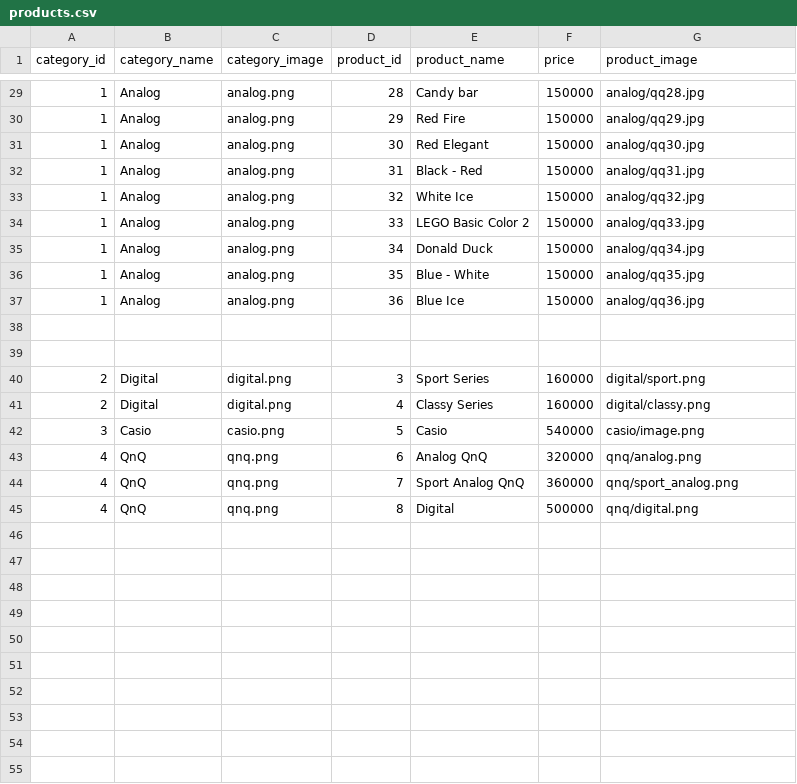
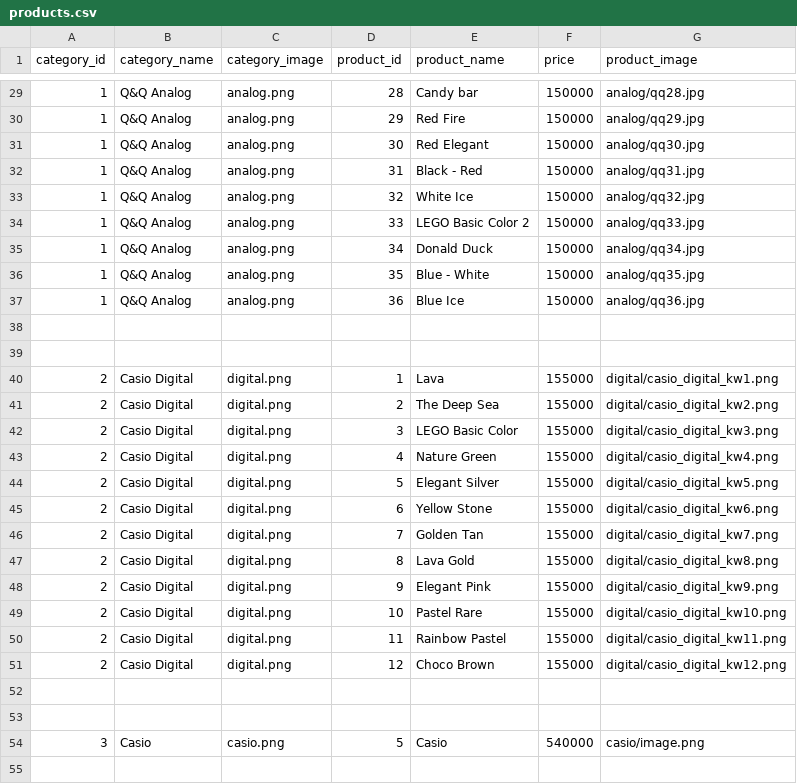
Before and after one commit to firsandi05/online_shop, a CSV file: data/products.csv, drawn as a sheet; only a part is shown, gaps mark what is left out; the shorter side is filled out with more unchanged rows; the diff covers the shown part only.

```diff
--- a/data/products.csv
+++ b/data/products.csv
@@ -29,14 +29,27 @@ category_id,category_name,category_image,product_id,product_name,price,product_i
-1,Analog,analog.png,28,Candy bar,150000,analog/qq28.jpg
-1,Analog,analog.png,29,Red Fire,150000,analog/qq29.jpg
-1,Analog,analog.png,30,Red Elegant,150000,analog/qq30.jpg
-1,Analog,analog.png,31,Black - Red,150000,analog/qq31.jpg
-1,Analog,analog.png,32,White Ice,150000,analog/qq32.jpg
-1,Analog,analog.png,33,LEGO Basic Color 2,150000,analog/qq33.jpg
-1,Analog,analog.png,34,Donald Duck,150000,analog/qq34.jpg
-1,Analog,analog.png,35,Blue - White,150000,analog/qq35.jpg
-1,Analog,analog.png,36,Blue Ice,150000,analog/qq36.jpg
+1,Q&Q Analog,analog.png,28,Candy bar,150000,analog/qq28.jpg
+1,Q&Q Analog,analog.png,29,Red Fire,150000,analog/qq29.jpg
+1,Q&Q Analog,analog.png,30,Red Elegant,150000,analog/qq30.jpg
+1,Q&Q Analog,analog.png,31,Black - Red,150000,analog/qq31.jpg
+1,Q&Q Analog,analog.png,32,White Ice,150000,analog/qq32.jpg
+1,Q&Q Analog,analog.png,33,LEGO Basic Color 2,150000,analog/qq33.jpg
+1,Q&Q Analog,analog.png,34,Donald Duck,150000,analog/qq34.jpg
+1,Q&Q Analog,analog.png,35,Blue - White,150000,analog/qq35.jpg
+1,Q&Q Analog,analog.png,36,Blue Ice,150000,analog/qq36.jpg
 ,,,,,,
 ,,,,,,
-2,Digital,digital.png,3,Sport Series,160000,digital/sport.png
-2,Digital,digital.png,4,Classy Series,160000,digital/classy.png
+2,Casio Digital,digital.png,1,Lava,155000,digital/casio_digital_kw1.png
+2,Casio Digital,digital.png,2,The Deep Sea,155000,digital/casio_digital_kw2.png
+2,Casio Digital,digital.png,3,LEGO Basic Color,155000,digital/casio_digital_kw3.png
+2,Casio Digital,digital.png,4,Nature Green,155000,digital/casio_digital_kw4.png
+2,Casio Digital,digital.png,5,Elegant Silver,155000,digital/casio_digital_kw5.png
+2,Casio Digital,digital.png,6,Yellow Stone,155000,digital/casio_digital_kw6.png
+2,Casio Digital,digital.png,7,Golden Tan,155000,digital/casio_digital_kw7.png
+2,Casio Digital,digital.png,8,Lava Gold,155000,digital/casio_digital_kw8.png
+2,Casio Digital,digital.png,9,Elegant Pink,155000,digital/casio_digital_kw9.png
+2,Casio Digital,digital.png,10,Pastel Rare,155000,digital/casio_digital_kw10.png
+2,Casio Digital,digital.png,11,Rainbow Pastel,155000,digital/casio_digital_kw11.png
+2,Casio Digital,digital.png,12,Choco Brown,155000,digital/casio_digital_kw12.png
+,,,,,,
+,,,,,,
 3,Casio,casio.png,5,Casio,540000,casio/image.png
+,,,,,,
```
Also changed, not shown: 15 added rows and 27 edited cells elsewhere in this file.
